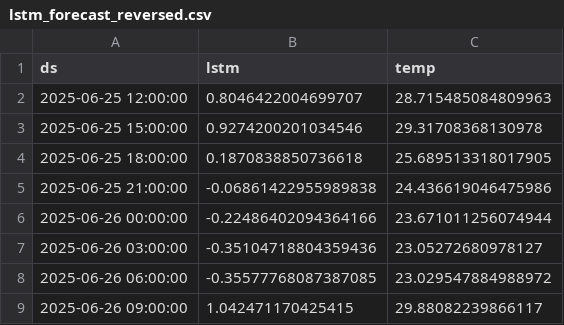
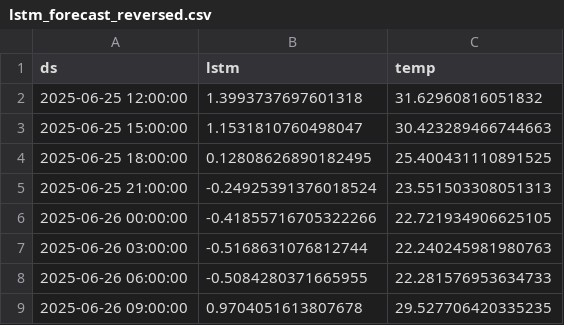
Before and after one commit to Myboo235/weather_forecast_app, a CSV file: model/lstm/lstm_forecast_reversed.csv, drawn as a sheet.

```diff
--- a/model/lstm/lstm_forecast_reversed.csv
+++ b/model/lstm/lstm_forecast_reversed.csv
@@ -1,9 +1,9 @@
 ds,lstm,temp
-2025-06-25 12:00:00,0.8046422004699707,28.715485084809963
-2025-06-25 15:00:00,0.9274200201034546,29.31708368130978
-2025-06-25 18:00:00,0.1870838850736618,25.689513318017905
-2025-06-25 21:00:00,-0.06861422955989838,24.436619046475986
-2025-06-26 00:00:00,-0.22486402094364166,23.671011256074944
-2025-06-26 03:00:00,-0.35104718804359436,23.05272680978127
-2025-06-26 06:00:00,-0.35577768087387085,23.029547884988972
-2025-06-26 09:00:00,1.042471170425415,29.88082239866117
+2025-06-25 12:00:00,1.3993737697601318,31.62960816051832
+2025-06-25 15:00:00,1.1531810760498047,30.423289466744663
+2025-06-25 18:00:00,0.12808626890182495,25.400431110891525
+2025-06-25 21:00:00,-0.24925391376018524,23.551503308051313
+2025-06-26 00:00:00,-0.41855716705322266,22.721934906625105
+2025-06-26 03:00:00,-0.5168631076812744,22.240245981980763
+2025-06-26 06:00:00,-0.5084280371665955,22.281576953634733
+2025-06-26 09:00:00,0.9704051613807678,29.527706420335235
```
Also changed, not shown: model/lstm/lstm_forecast.csv.
